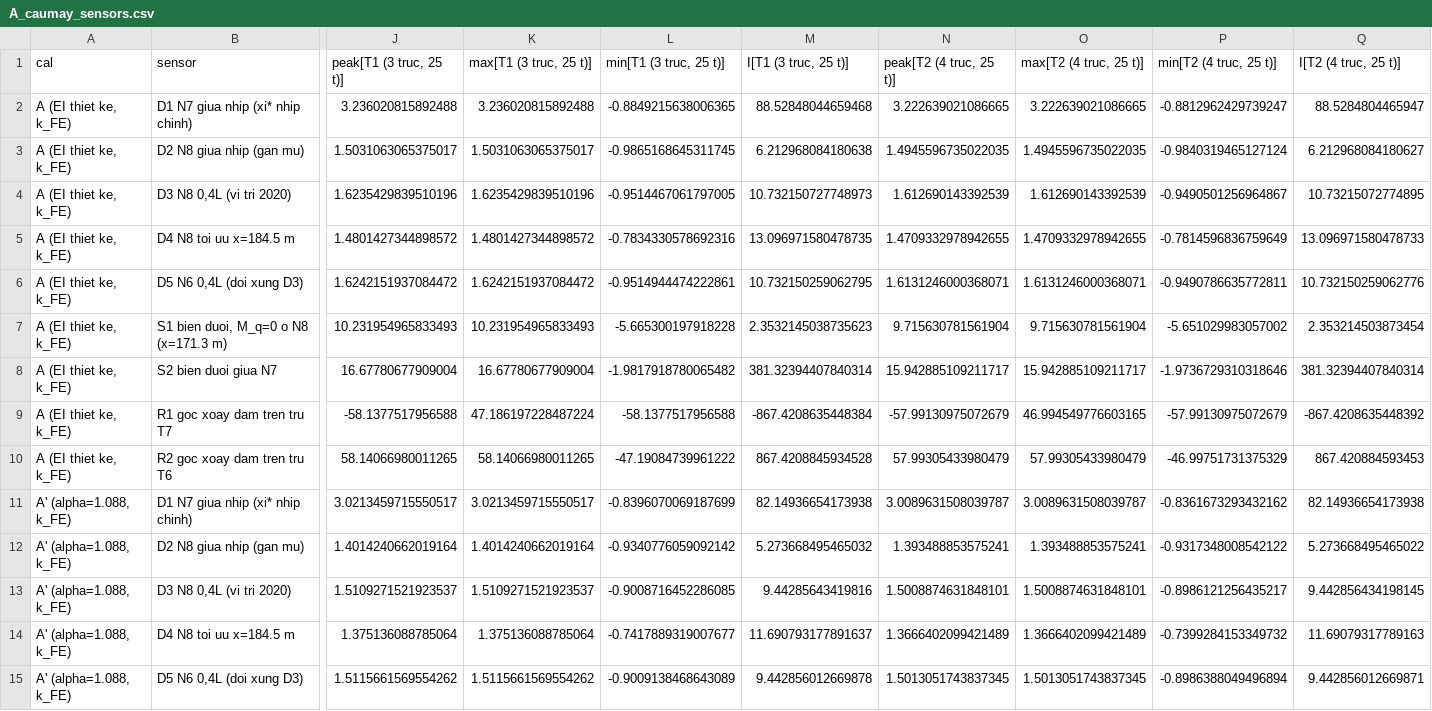
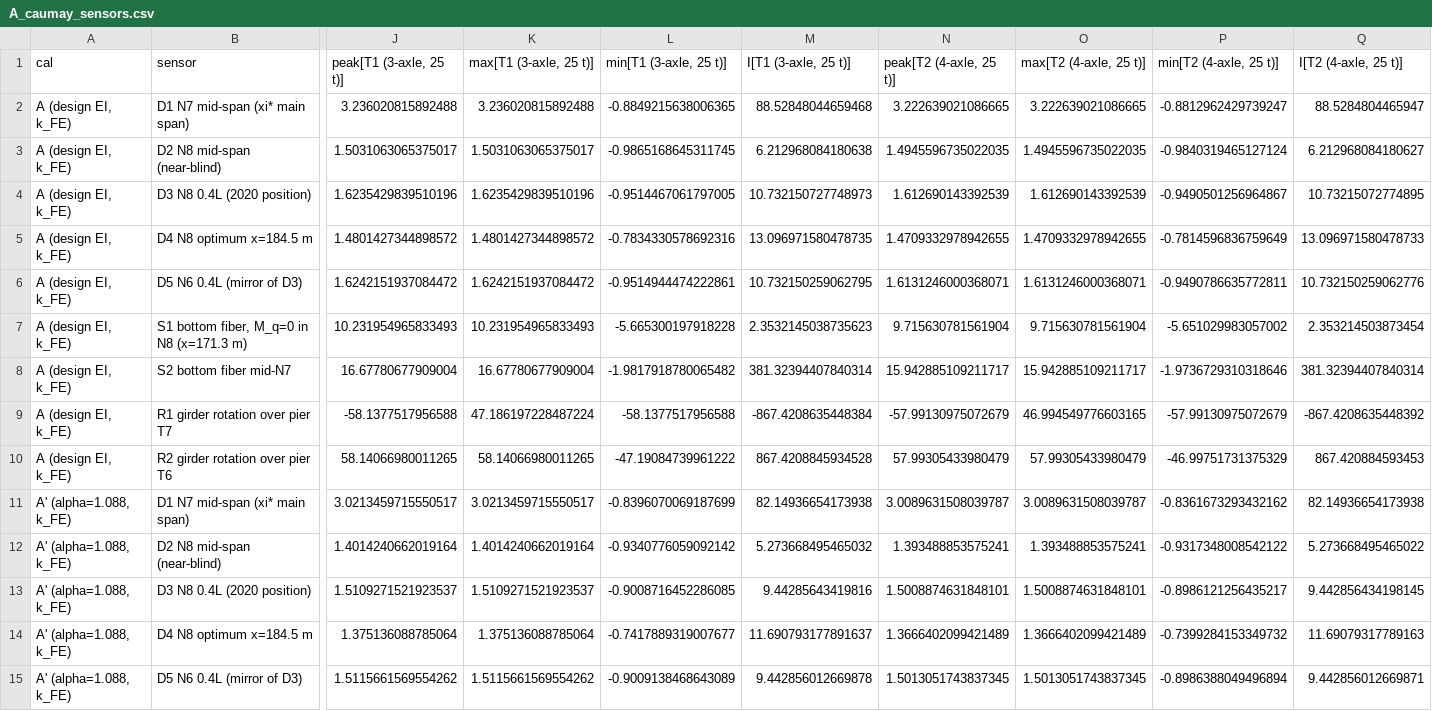
Before and after one commit to sonvt2-arch/SHM-Paper1-1D, a CSV file: code/fieldplan/results/A_caumay_sensors.csv, drawn as a sheet; only a part is shown, gaps mark what is left out; the diff covers the shown part only; the diff names each change by its address in the sheet, - before the commit and + after, or states it on an @@ line.

```diff
--- a/code/fieldplan/results/A_caumay_sensors.csv
+++ b/code/fieldplan/results/A_caumay_sensors.csv
-J1: peak[T1 (3 truc, 25 t)]
+J1: peak[T1 (3-axle, 25 t)]
-K1: max[T1 (3 truc, 25 t)]
+K1: max[T1 (3-axle, 25 t)]
-L1: min[T1 (3 truc, 25 t)]
+L1: min[T1 (3-axle, 25 t)]
-M1: I[T1 (3 truc, 25 t)]
+M1: I[T1 (3-axle, 25 t)]
-N1: peak[T2 (4 truc, 25 t)]
+N1: peak[T2 (4-axle, 25 t)]
-O1: max[T2 (4 truc, 25 t)]
+O1: max[T2 (4-axle, 25 t)]
-P1: min[T2 (4 truc, 25 t)]
+P1: min[T2 (4-axle, 25 t)]
-Q1: I[T2 (4 truc, 25 t)]
+Q1: I[T2 (4-axle, 25 t)]
-A2:A10 (cal): A (EI thiet ke, k_FE)
+A2:A10 (cal): A (design EI, k_FE)
-B2 (sensor): D1 N7 giua nhip (xi* nhip chinh)
+B2 (sensor): D1 N7 mid-span (xi* main span)
-B3 (sensor): D2 N8 giua nhip (gan mu)
+B3 (sensor): D2 N8 mid-span (near-blind)
-B4 (sensor): D3 N8 0,4L (vi tri 2020)
+B4 (sensor): D3 N8 0.4L (2020 position)
-B5 (sensor): D4 N8 toi uu x=184.5 m
+B5 (sensor): D4 N8 optimum x=184.5 m
-B6 (sensor): D5 N6 0,4L (doi xung D3)
+B6 (sensor): D5 N6 0.4L (mirror of D3)
-B7 (sensor): S1 bien duoi, M_q=0 o N8 (x=171.3 m)
+B7 (sensor): S1 bottom fiber, M_q=0 in N8 (x=171.3 m)
-B8 (sensor): S2 bien duoi giua N7
+B8 (sensor): S2 bottom fiber mid-N7
-B9 (sensor): R1 goc xoay dam tren tru T7
+B9 (sensor): R1 girder rotation over pier T7
-B10 (sensor): R2 goc xoay dam tren tru T6
+B10 (sensor): R2 girder rotation over pier T6
-B11 (sensor): D1 N7 giua nhip (xi* nhip chinh)
+B11 (sensor): D1 N7 mid-span (xi* main span)
-B12 (sensor): D2 N8 giua nhip (gan mu)
+B12 (sensor): D2 N8 mid-span (near-blind)
-B13 (sensor): D3 N8 0,4L (vi tri 2020)
+B13 (sensor): D3 N8 0.4L (2020 position)
-B14 (sensor): D4 N8 toi uu x=184.5 m
+B14 (sensor): D4 N8 optimum x=184.5 m
-B15 (sensor): D5 N6 0,4L (doi xung D3)
+B15 (sensor): D5 N6 0.4L (mirror of D3)
```
Also changed, not shown: 21 edited cells elsewhere in this file, code/fieldplan/results/A_caumay_offset_bias.csv, code/fieldplan/results/B_generic_sensors.csv, 14 other files.
